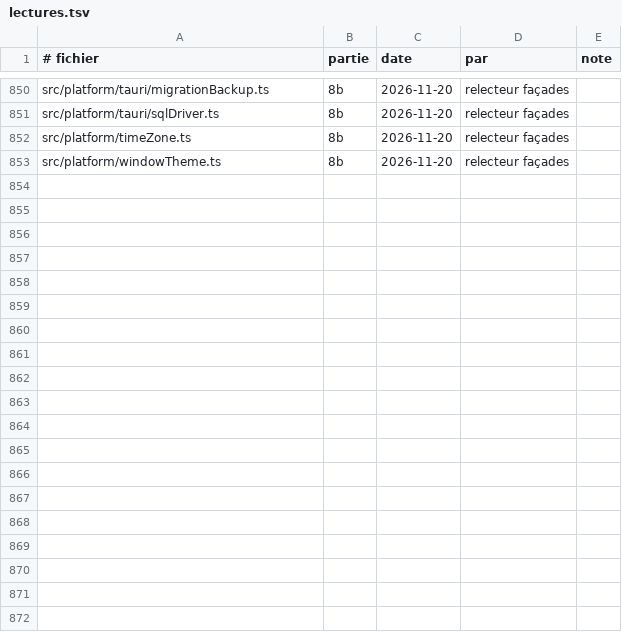
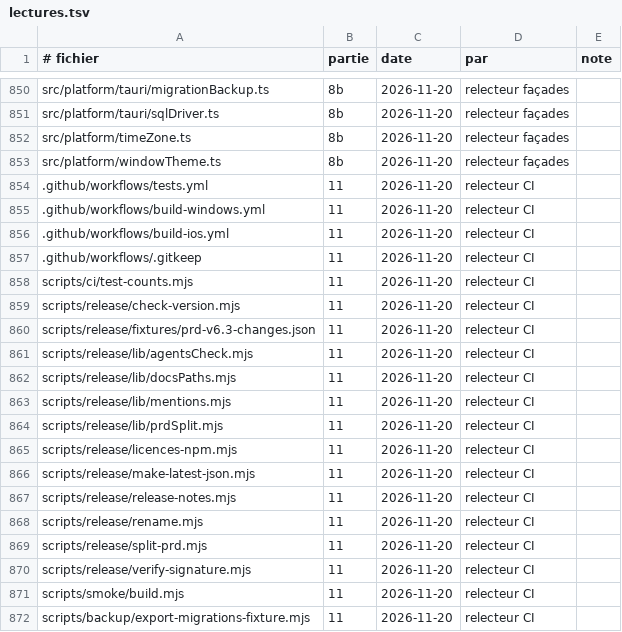
Before and after one commit to doncivo/spartiate, a TSV file: docs/audit-claude-0.27.0/preuves/lectures.tsv, drawn as a sheet; only a part is shown, gaps mark what is left out; the diff covers the shown part only.

```diff
--- a/docs/audit-claude-0.27.0/preuves/lectures.tsv
+++ b/docs/audit-claude-0.27.0/preuves/lectures.tsv
@@ -853 +853,20 @@ src/platform/timeZone.ts	8b	2026-11-20	relecteur façades
 src/platform/windowTheme.ts	8b	2026-11-20	relecteur façades	
+.github/workflows/tests.yml	11	2026-11-20	relecteur CI	
+.github/workflows/build-windows.yml	11	2026-11-20	relecteur CI	
+.github/workflows/build-ios.yml	11	2026-11-20	relecteur CI	
+.github/workflows/.gitkeep	11	2026-11-20	relecteur CI	
+scripts/ci/test-counts.mjs	11	2026-11-20	relecteur CI	
+scripts/release/check-version.mjs	11	2026-11-20	relecteur CI	
+scripts/release/fixtures/prd-v6.3-changes.json	11	2026-11-20	relecteur CI	
+scripts/release/lib/agentsCheck.mjs	11	2026-11-20	relecteur CI	
+scripts/release/lib/docsPaths.mjs	11	2026-11-20	relecteur CI	
+scripts/release/lib/mentions.mjs	11	2026-11-20	relecteur CI	
+scripts/release/lib/prdSplit.mjs	11	2026-11-20	relecteur CI	
+scripts/release/licences-npm.mjs	11	2026-11-20	relecteur CI	
+scripts/release/make-latest-json.mjs	11	2026-11-20	relecteur CI	
+scripts/release/release-notes.mjs	11	2026-11-20	relecteur CI	
+scripts/release/rename.mjs	11	2026-11-20	relecteur CI	
+scripts/release/split-prd.mjs	11	2026-11-20	relecteur CI	
+scripts/release/verify-signature.mjs	11	2026-11-20	relecteur CI	
+scripts/smoke/build.mjs	11	2026-11-20	relecteur CI	
+scripts/backup/export-migrations-fixture.mjs	11	2026-11-20	relecteur CI	
```
Also changed, not shown: 22 added rows elsewhere in this file, 3 other files.
